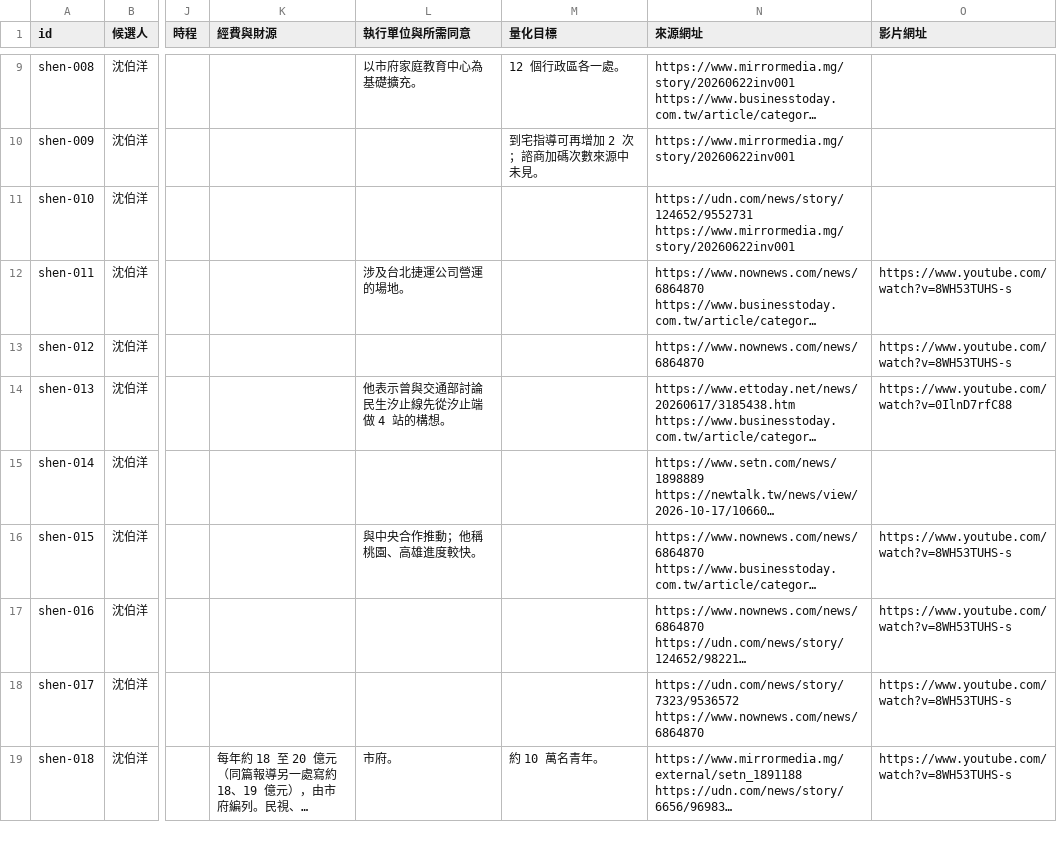
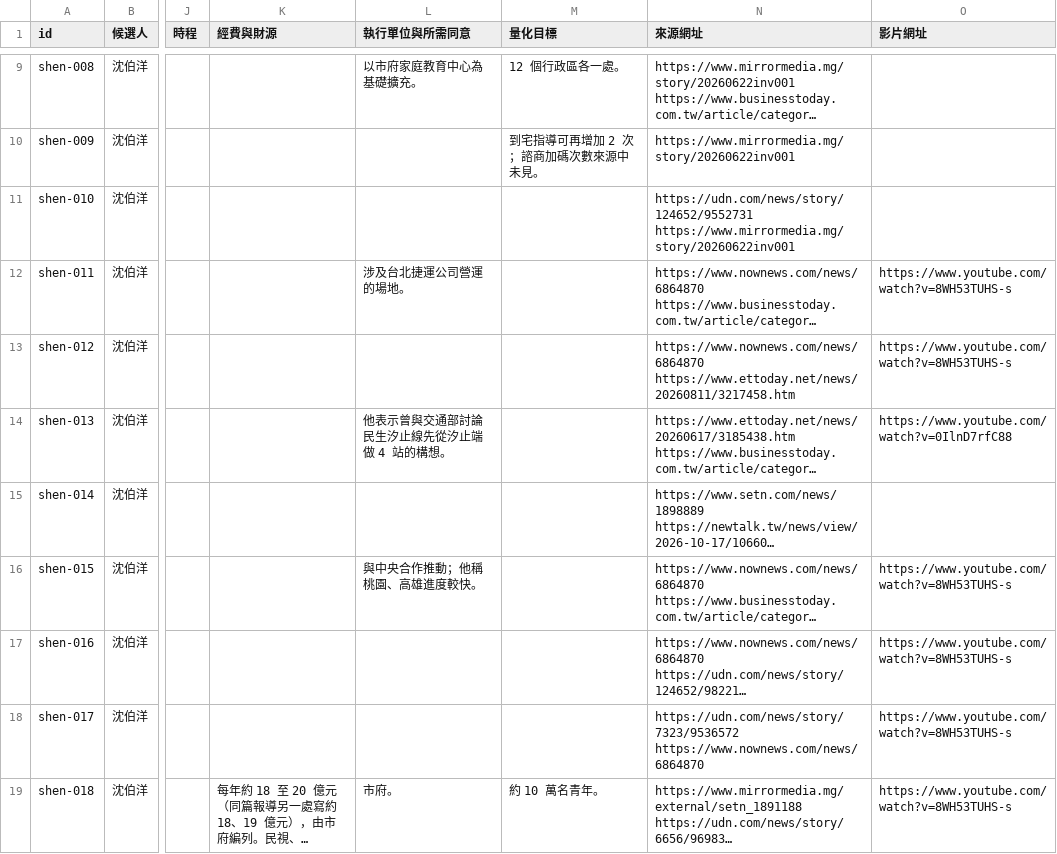
Before and after one commit to ch3nyt/2026_Taipei_Election_Policies, a CSV file: data/records.csv, drawn as a sheet; only a part is shown, gaps mark what is left out; long unchanged cells end in …; the diff covers the shown part only; the diff names each change by its address in the sheet, - before the commit and + after, or states it on an @@ line.

```diff
--- a/data/records.csv
+++ b/data/records.csv
-N13 (來源網址): https://www.nownews.com/news/6864870
+N13 (來源網址): https://www.nownews.com/news/6864870 https://www.ettoday.net/news/20260811/3217458.htm
```
Also changed, not shown: 11 edited cells elsewhere in this file, 22 other files.
